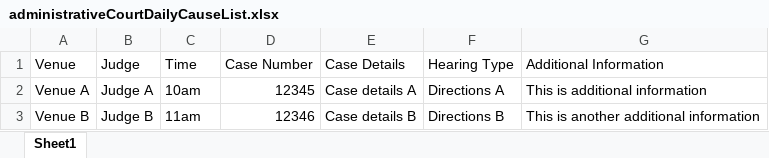
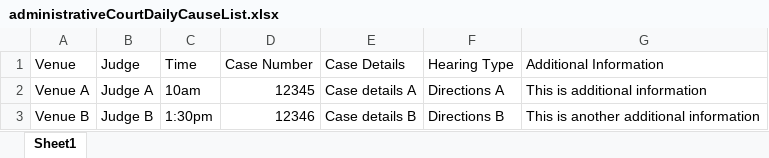
Before and after one commit to hmcts/pip-data-management, an Excel workbook: src/integrationTest/resources/data/non-strategic/administrative-court-daily-cause-list/administrativeCourtDailyCauseList.xlsx, sheet Sheet1, drawn as a sheet; values as stored, in another font and other column widths than the file's, no borders; the diff names each change by its address in the sheet, - before the commit and + after, or states it on an @@ line.

Commit message:
PUB-2963 Allow space at the end of Time for non-strategic publications (#762)
* Allow spaces at the end of hearing time

* revert test file changes and fix build

* revert test file changes

---------

Co-authored-by: github-actions[bot] <41898282+github-actions[bot]@users.noreply.github.com>

```diff
--- a/src/integrationTest/resources/data/non-strategic/administrative-court-daily-cause-list/administrativeCourtDailyCauseList.xlsx (sheet Sheet1)
+++ b/src/integrationTest/resources/data/non-strategic/administrative-court-daily-cause-list/administrativeCourtDailyCauseList.xlsx (sheet Sheet1)
-C3 (Time): 11am
+C3 (Time): 1:30pm
```
Also changed, not shown: 44 other files.
